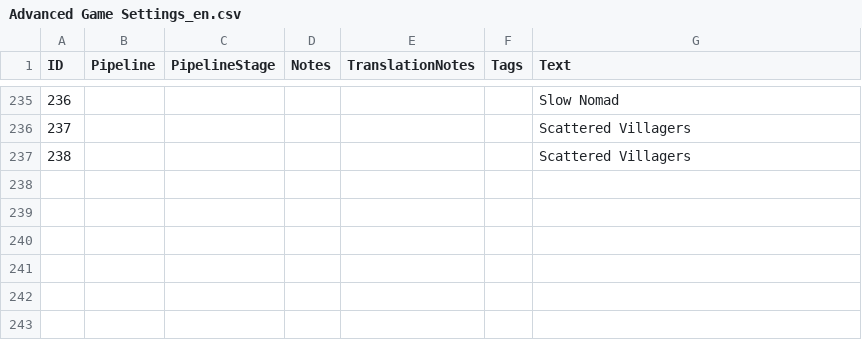
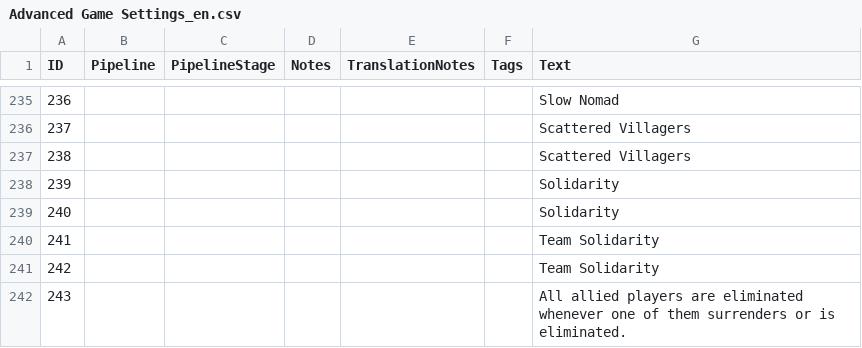
Before and after one commit to Woprok/AOE4-AdvancedGameSettings, a CSV file: assets/locdb/Advanced Game Settings_en.csv, drawn as a sheet; only a part is shown, gaps mark what is left out.

Commit message:
added team solidarity option, fixing bugs with diplomacy again :(

```diff
--- a/assets/locdb/Advanced Game Settings_en.csv
+++ b/assets/locdb/Advanced Game Settings_en.csv
@@ -237 +237,6 @@
 238,,,,,,Scattered Villagers
+239,,,,,,Solidarity
+240,,,,,,Solidarity
+241,,,,,,Team Solidarity
+242,,,,,,Team Solidarity
+243,,,,,,All allied players are eliminated whenever one of them surrenders or is eliminated.
```
Also changed, not shown: 4 other files.
